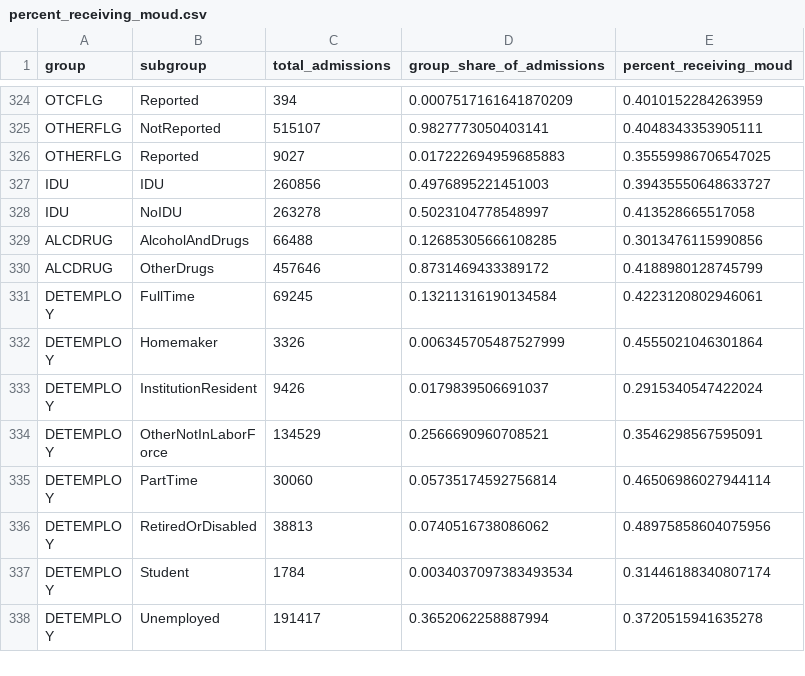
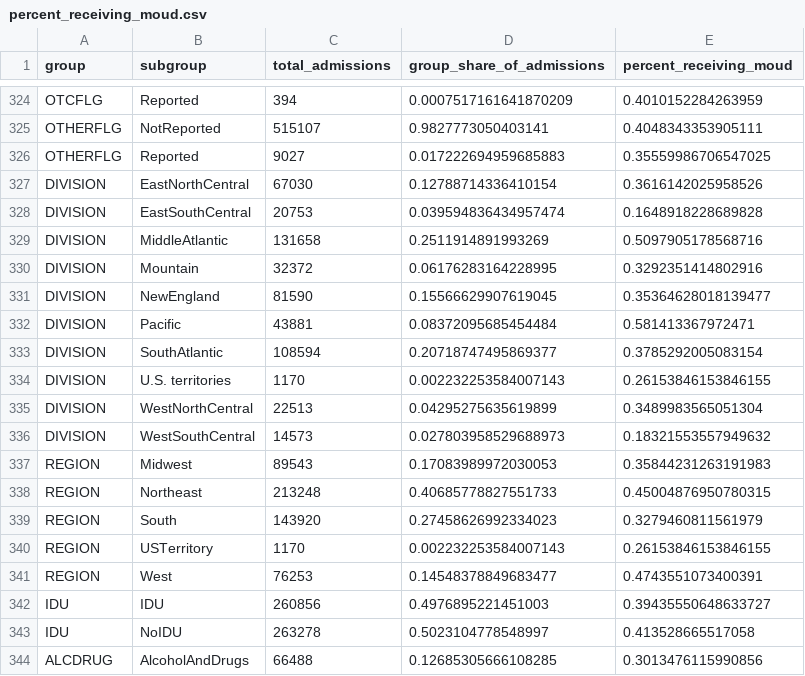
Before and after one commit to tomweinandy/TEDSA, a CSV file: percent_receiving_moud.csv, drawn as a sheet; only a part is shown, gaps mark what is left out; the shorter side is filled out with more unchanged rows; the diff names each change by its address in the sheet, - before the commit and + after, or states it on an @@ line.

Commit message:
Compare subgroup treatment rates between housed and unhoused

```diff
--- a/percent_receiving_moud.csv
+++ b/percent_receiving_moud.csv
+row 327: DIVISION | EastNorthCentral | 67030 | 0.12788714336410154 | 0.3616142025958526
+row 328: DIVISION | EastSouthCentral | 20753 | 0.039594836434957474 | 0.1648918228689828
+row 329: DIVISION | MiddleAtlantic | 131658 | 0.2511914891993269 | 0.5097905178568716
+row 330: DIVISION | Mountain | 32372 | 0.06176283164228995 | 0.3292351414802916
+row 331: DIVISION | NewEngland | 81590 | 0.15566629907619045 | 0.35364628018139477
+row 332: DIVISION | Pacific | 43881 | 0.08372095685454484 | 0.581413367972471
+row 333: DIVISION | SouthAtlantic | 108594 | 0.20718747495869377 | 0.3785292005083154
+row 334: DIVISION | U.S. territories | 1170 | 0.002232253584007143 | 0.26153846153846155
+row 335: DIVISION | WestNorthCentral | 22513 | 0.04295275635619899 | 0.3489983565051304
+row 336: DIVISION | WestSouthCentral | 14573 | 0.027803958529688973 | 0.18321553557949632
+row 337: REGION | Midwest | 89543 | 0.17083989972030053 | 0.35844231263191983
+row 338: REGION | Northeast | 213248 | 0.40685778827551733 | 0.45004876950780315
+row 339: REGION | South | 143920 | 0.27458626992334023 | 0.3279460811561979
+row 340: REGION | USTerritory | 1170 | 0.002232253584007143 | 0.26153846153846155
+row 341: REGION | West | 76253 | 0.14548378849683477 | 0.4743551073400391
```
Also changed, not shown: 1 other file.
